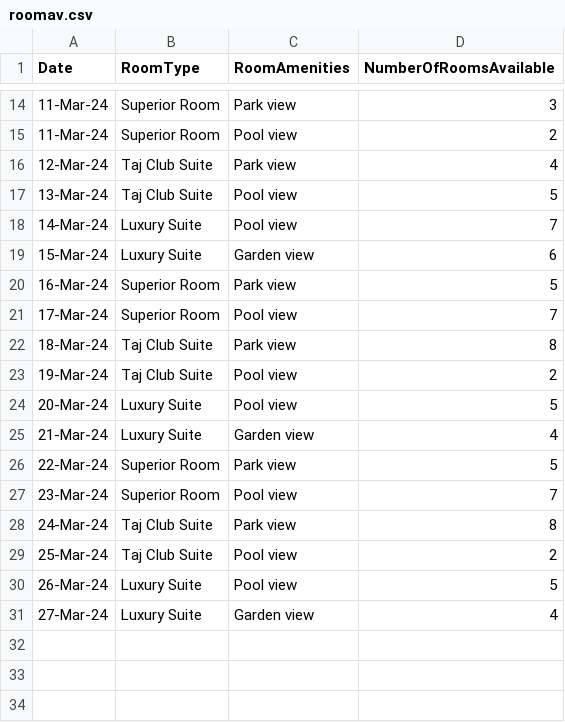
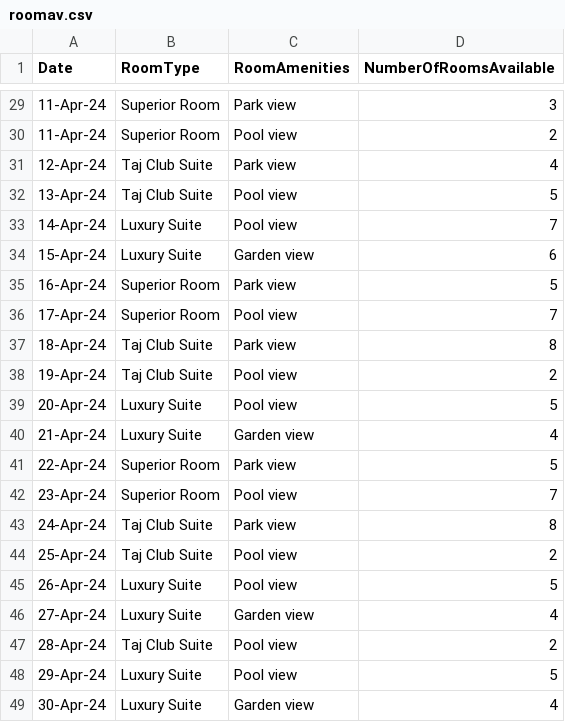
Before and after one commit to Aashikhatri1/v2v-p4-1, a CSV file: hotel-assistant-db12/assets/roomav.csv, drawn as a sheet; only a part is shown, gaps mark what is left out; the diff covers the shown part only.

```diff
--- a/hotel-assistant-db12/assets/roomav.csv
+++ b/hotel-assistant-db12/assets/roomav.csv
@@ -14,18 +29,21 @@ Date,RoomType,RoomAmenities,NumberOfRoomsAvailable
-11-Mar-24,Superior Room,Park view,3
-11-Mar-24,Superior Room,Pool view,2
-12-Mar-24,Taj Club Suite,Park view,4
-13-Mar-24,Taj Club Suite,Pool view,5
-14-Mar-24,Luxury Suite,Pool view,7
-15-Mar-24,Luxury Suite,Garden view,6
-16-Mar-24,Superior Room,Park view,5
-17-Mar-24,Superior Room,Pool view,7
-18-Mar-24,Taj Club Suite,Park view,8
-19-Mar-24,Taj Club Suite,Pool view,2
-20-Mar-24,Luxury Suite,Pool view,5
-21-Mar-24,Luxury Suite,Garden view,4
-22-Mar-24,Superior Room,Park view,5
-23-Mar-24,Superior Room,Pool view,7
-24-Mar-24,Taj Club Suite,Park view,8
-25-Mar-24,Taj Club Suite,Pool view,2
-26-Mar-24,Luxury Suite,Pool view,5
-27-Mar-24,Luxury Suite,Garden view,4
+11-Apr-24,Superior Room,Park view,3
+11-Apr-24,Superior Room,Pool view,2
+12-Apr-24,Taj Club Suite,Park view,4
+13-Apr-24,Taj Club Suite,Pool view,5
+14-Apr-24,Luxury Suite,Pool view,7
+15-Apr-24,Luxury Suite,Garden view,6
+16-Apr-24,Superior Room,Park view,5
+17-Apr-24,Superior Room,Pool view,7
+18-Apr-24,Taj Club Suite,Park view,8
+19-Apr-24,Taj Club Suite,Pool view,2
+20-Apr-24,Luxury Suite,Pool view,5
+21-Apr-24,Luxury Suite,Garden view,4
+22-Apr-24,Superior Room,Park view,5
+23-Apr-24,Superior Room,Pool view,7
+24-Apr-24,Taj Club Suite,Park view,8
+25-Apr-24,Taj Club Suite,Pool view,2
+26-Apr-24,Luxury Suite,Pool view,5
+27-Apr-24,Luxury Suite,Garden view,4
+28-Apr-24,Taj Club Suite,Pool view,2
+29-Apr-24,Luxury Suite,Pool view,5
+30-Apr-24,Luxury Suite,Garden view,4
```
Also changed, not shown: 15 added rows and 19 edited cells elsewhere in this file, 18 other files.
